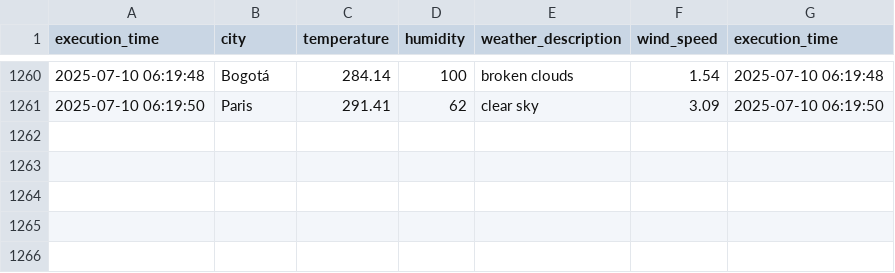
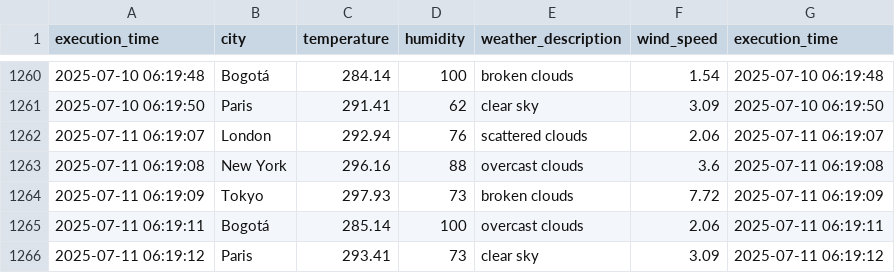
Before and after one commit to cortegons/Ejercicio-con-API-OpenWeather, a CSV file: weather_data.csv, drawn as a sheet; only a part is shown, gaps mark what is left out.

```diff
--- a/weather_data.csv
+++ b/weather_data.csv
@@ -1261 +1261,6 @@ execution_time,city,temperature,humidity,weather_description,wind_speed,executio
 2025-07-10 06:19:50,Paris,291.41,62,clear sky,3.09,2025-07-10 06:19:50
+2025-07-11 06:19:07,London,292.94,76,scattered clouds,2.06,2025-07-11 06:19:07
+2025-07-11 06:19:08,New York,296.16,88,overcast clouds,3.6,2025-07-11 06:19:08
+2025-07-11 06:19:09,Tokyo,297.93,73,broken clouds,7.72,2025-07-11 06:19:09
+2025-07-11 06:19:11,Bogotá,285.14,100,overcast clouds,2.06,2025-07-11 06:19:11
+2025-07-11 06:19:12,Paris,293.41,73,clear sky,3.09,2025-07-11 06:19:12
```
Also changed, not shown: 1 other file.
